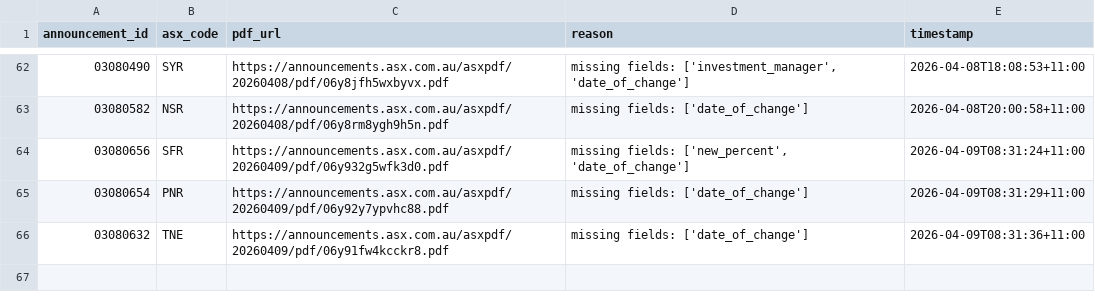
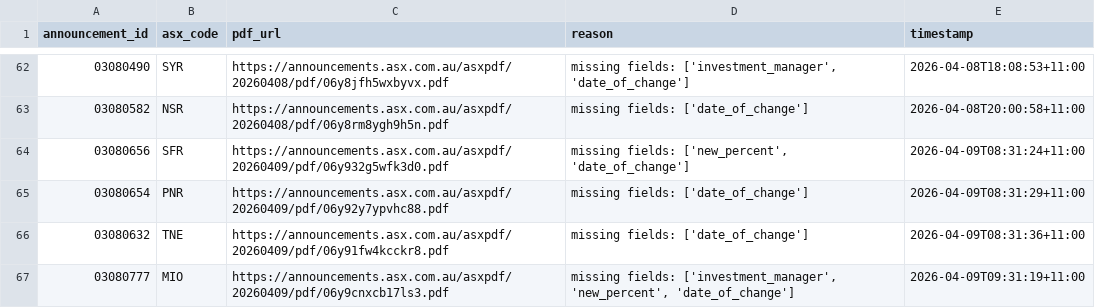
Before and after one commit to duriandaniel/substantials-vibe1, a CSV file: needs_review.csv, drawn as a sheet; only a part is shown, gaps mark what is left out.

```diff
--- a/needs_review.csv
+++ b/needs_review.csv
@@ -66 +66,2 @@ announcement_id,asx_code,pdf_url,reason,timestamp
 03080632,TNE,https://announcements.asx.com.au/asxpdf/20260409/pdf/06y91fw4kcckr8.pdf,missing fields: ['date_of_change'],2026-04-09T08:31:36+11:00
+03080777,MIO,https://announcements.asx.com.au/asxpdf/20260409/pdf/06y9cnxcb17ls3.pdf,"missing fields: ['investment_manager', 'new_percent', 'date_of_change']",2026-04-09T09:31:19+11:00
```
Also changed, not shown: output.csv, 1 other file.
